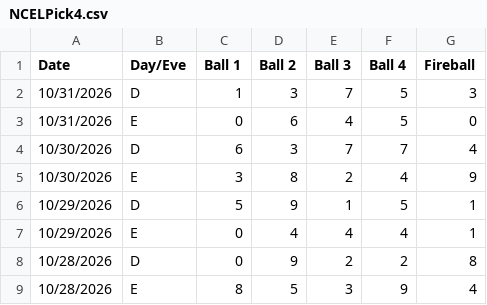
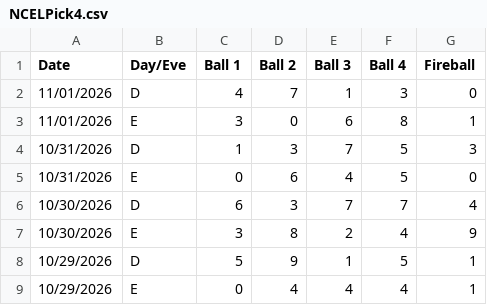
Before and after one commit to peler3773-png/Data-Lotre, a CSV file: NCELPick4.csv, drawn as a sheet; only a part is shown; the shorter side is filled out with more unchanged rows; the diff names each change by its address in the sheet, - before the commit and + after, or states it on an @@ line.

Commit message:
Add files via upload

```diff
--- a/NCELPick4.csv
+++ b/NCELPick4.csv
+row 2: 11/01/2026 | D | 4 | 7 | 1 | 3 | 0
+row 3: 11/01/2026 | E | 3 | 0 | 6 | 8 | 1
```
